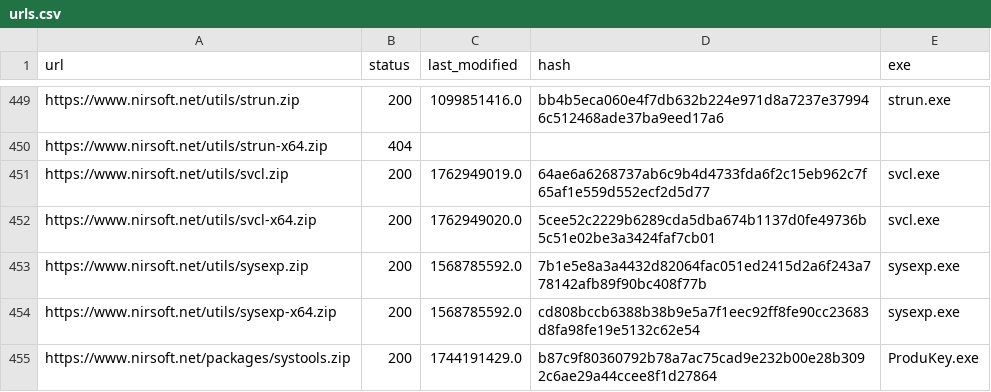
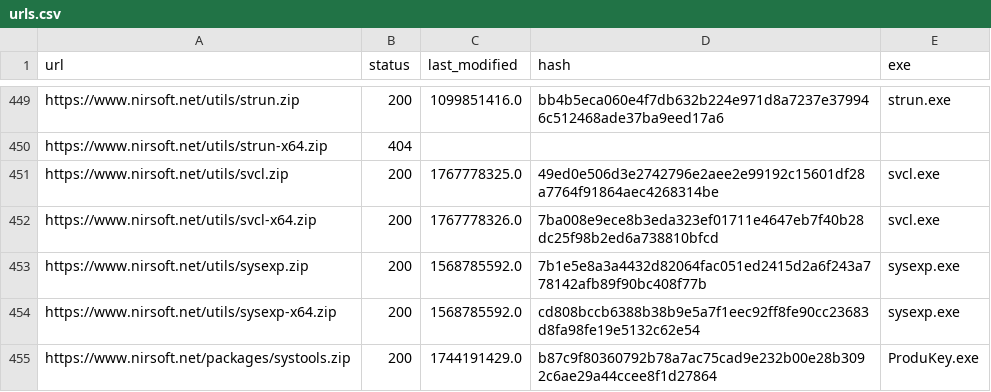
Before and after one commit to ScoopInstaller/Nirsoft, a CSV file: cache/urls.csv, drawn as a sheet; only a part is shown, gaps mark what is left out.

```diff
--- a/cache/urls.csv
+++ b/cache/urls.csv
@@ -450,4 +450,4 @@ https://www.nirsoft.net/utils/strun.zip,200,1099851416.0,bb4b5eca060e4f7db632b22
 https://www.nirsoft.net/utils/strun-x64.zip,404,,,
-https://www.nirsoft.net/utils/svcl.zip,200,1762949019.0,64ae6a6268737ab6c9b4d4733fda6f2c15eb962c7f65af1e559d552ecf2d5d77,svcl.exe
-https://www.nirsoft.net/utils/svcl-x64.zip,200,1762949020.0,5cee52c2229b6289cda5dba674b1137d0fe49736b5c51e02be3a3424faf7cb01,svcl.exe
+https://www.nirsoft.net/utils/svcl.zip,200,1767778325.0,49ed0e506d3e2742796e2aee2e99192c15601df28a7764f91864aec4268314be,svcl.exe
+https://www.nirsoft.net/utils/svcl-x64.zip,200,1767778326.0,7ba008e9ece8b3eda323ef01711e4647eb7f40b28dc25f98b2ed6a738810bfcd,svcl.exe
 https://www.nirsoft.net/utils/sysexp.zip,200,1568785592.0,7b1e5e8a3a4432d82064fac051ed2415d2a6f243a778142afb89f90bc408f77b,sysexp.exe
```
